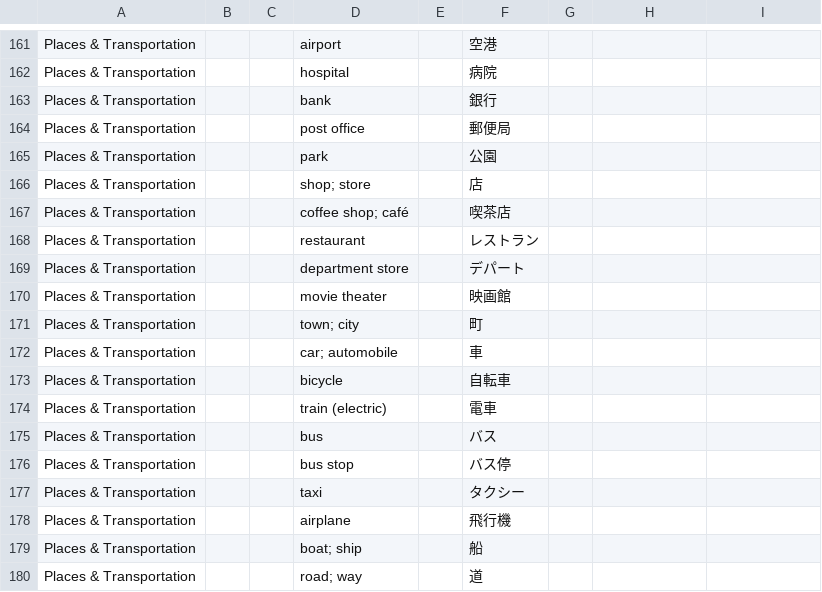
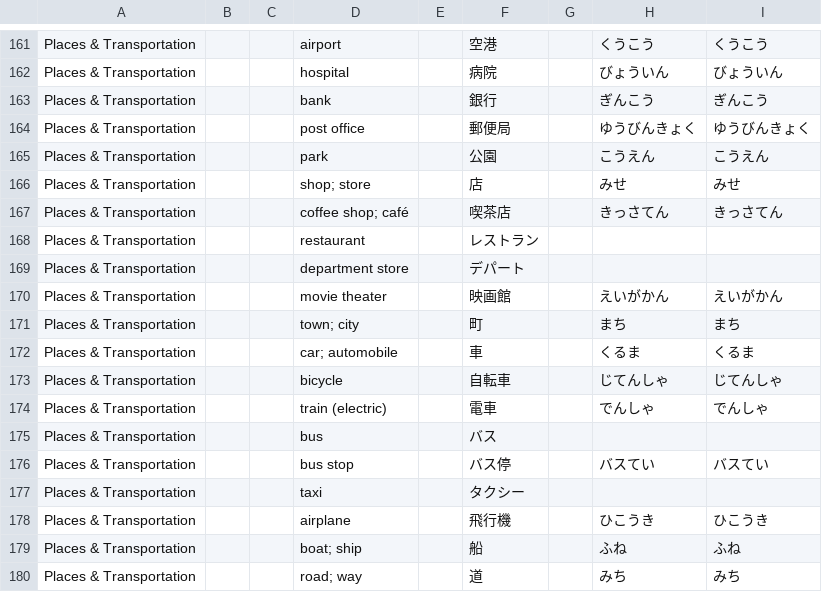
Before and after one commit to knakamura13/lingo-legend-flash-cards, a CSV file: jlpt_n5_flashcards_master.csv, drawn as a sheet; only a part is shown, gaps mark what is left out; the diff covers the shown part only; the diff names each change by its address in the sheet, - before the commit and + after, or states it on an @@ line.

```diff
--- a/jlpt_n5_flashcards_master.csv
+++ b/jlpt_n5_flashcards_master.csv
-H161: (empty)
+H161: くうこう
-I161: (empty)
+I161: くうこう
-H162: (empty)
+H162: びょういん
-I162: (empty)
+I162: びょういん
-H163: (empty)
+H163: ぎんこう
-I163: (empty)
+I163: ぎんこう
-H164: (empty)
+H164: ゆうびんきょく
-I164: (empty)
+I164: ゆうびんきょく
-H165: (empty)
+H165: こうえん
-I165: (empty)
+I165: こうえん
-H166: (empty)
+H166: みせ
-I166: (empty)
+I166: みせ
-H167: (empty)
+H167: きっさてん
-I167: (empty)
+I167: きっさてん
-H170: (empty)
+H170: えいがかん
-I170: (empty)
+I170: えいがかん
-H171: (empty)
+H171: まち
-I171: (empty)
+I171: まち
-H172: (empty)
+H172: くるま
-I172: (empty)
+I172: くるま
-H173: (empty)
+H173: じてんしゃ
-I173: (empty)
+I173: じてんしゃ
-H174: (empty)
+H174: でんしゃ
-I174: (empty)
+I174: でんしゃ
-H176: (empty)
+H176: バスてい
-I176: (empty)
+I176: バスてい
-H178: (empty)
+H178: ひこうき
-I178: (empty)
+I178: ひこうき
-H179: (empty)
+H179: ふね
-I179: (empty)
+I179: ふね
-H180: (empty)
+H180: みち
-I180: (empty)
+I180: みち
```
Also changed, not shown: 34 edited cells elsewhere in this file, 1 other file.
